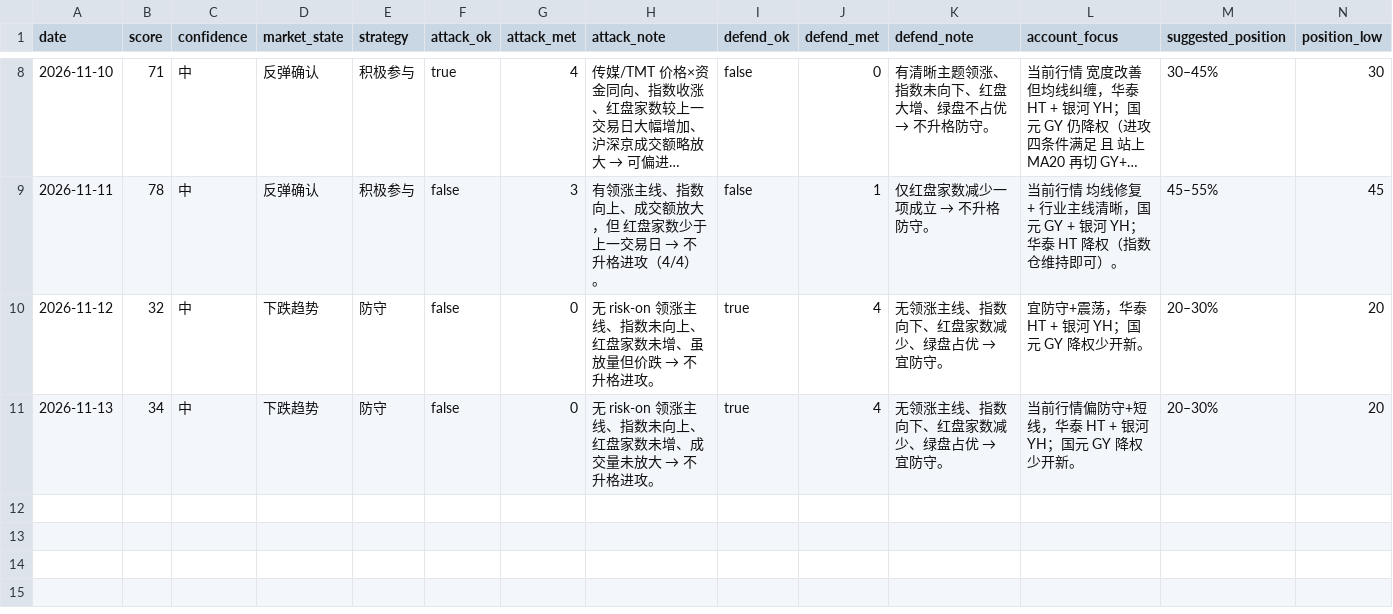
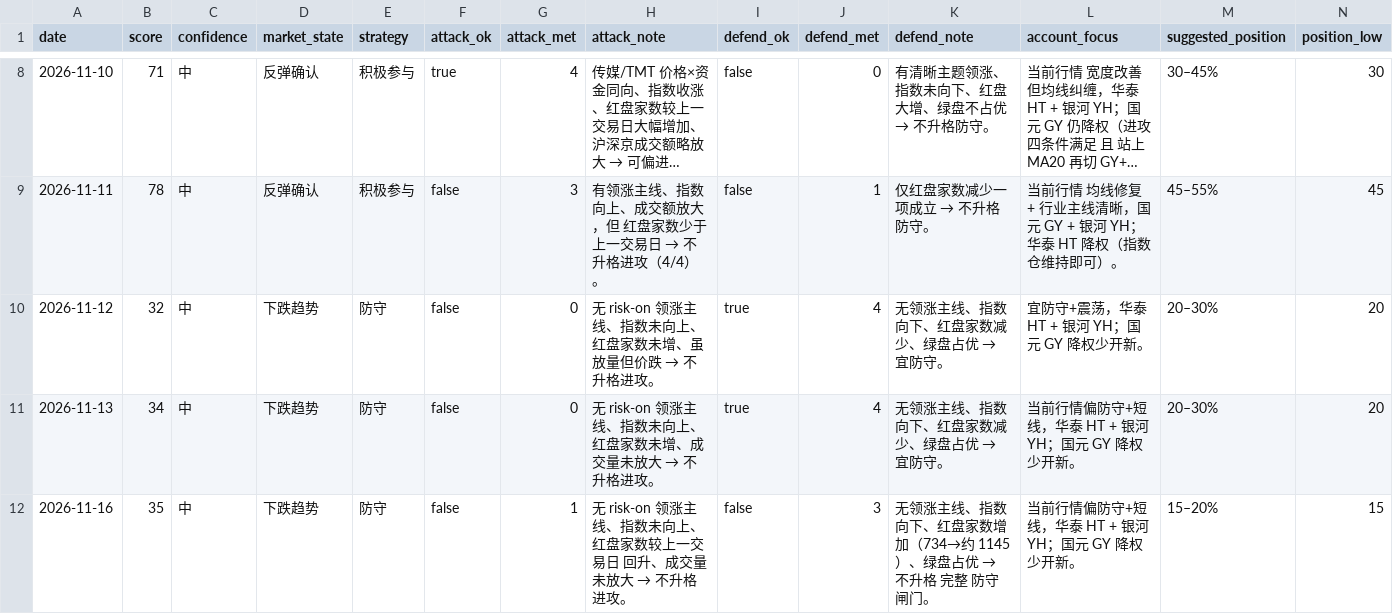
Before and after one commit to zhenfeng95/invest-agent, a CSV file: data/public/ashare-daily-snapshot.csv, drawn as a sheet; only a part is shown, gaps mark what is left out; long unchanged cells end in …; rows hold the shown columns only; the diff names each change by its address in the sheet, - before the commit and + after, or states it on an @@ line.

```diff
--- a/data/public/ashare-daily-snapshot.csv
+++ b/data/public/ashare-daily-snapshot.csv
+row 12: 2026-11-16 | 35 | 中 | 下跌趋势 | 防守 | false | 1 | 无 risk-on 领涨主线、指数未向上、红盘家数较上一交易日 回升、成交量 未放大 → 不升格进攻。 | false | 3 | 无领涨主线、指数向下、红盘家数增加（734→约 1145）、绿盘占优 → 不升格 完整 防守闸门。 | 当前行情偏防守+短线，华泰 HT + 银河 YH；国元 GY 降权少开新。 | 15–20% | 15
```
Also changed, not shown: 1 other file.
